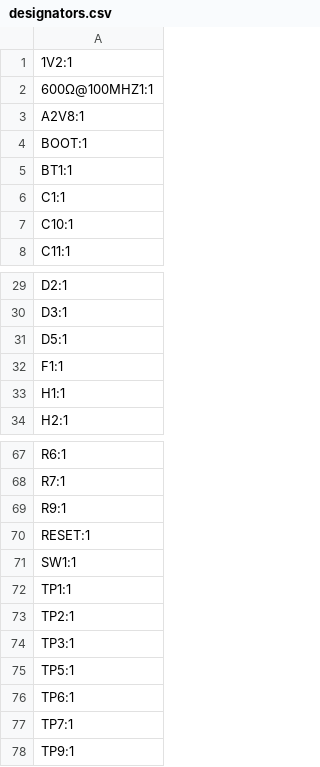
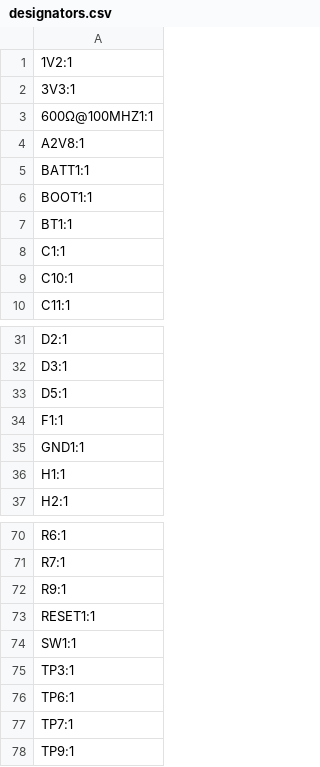
Before and after one commit to jackshisd/EoC-Lab, a CSV file: Hardware/Main Board/production/designators.csv, drawn as a sheet; only a part is shown, gaps mark what is left out.

```diff
--- a/Hardware/Main Board/production/designators.csv
+++ b/Hardware/Main Board/production/designators.csv
@@ -1,5 +1,7 @@
 1V2:1
+3V3:1
 600Ω@100MHZ1:1
 A2V8:1
-BOOT:1
+BATT1:1
+BOOT1:1
 BT1:1
@@ -32,2 +34,3 @@ D5:1
 F1:1
+GND1:1
 H1:1
@@ -69,8 +72,5 @@ R7:1
 R9:1
-RESET:1
+RESET1:1
 SW1:1
-TP1:1
-TP2:1
 TP3:1
-TP5:1
 TP6:1
```
Also changed, not shown: Hardware/Main Board/production/bom.csv, Hardware/Main Board/production/positions.csv, 17 other files.
